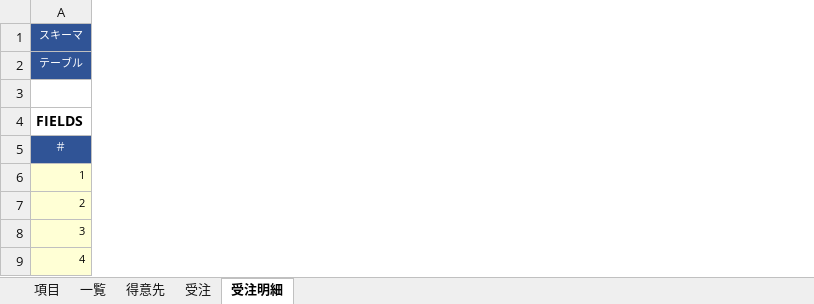
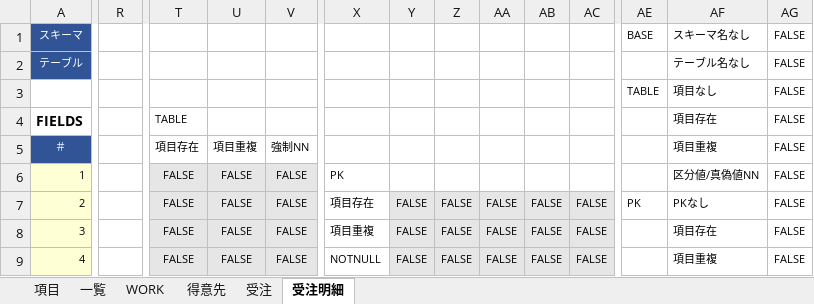
Before and after one commit to teru-0529/define-table, an Excel workbook: テーブル定義.xlsm, sheet 受注明細, drawn as a sheet; only a part is shown, gaps mark what is left out; values as stored, in another font and other column widths than the file's, no borders; conditional formats not drawn; rows hold the shown columns only; the diff covers the shown part only; the diff names each change by its address in the sheet, - before the commit and + after, or states it on an @@ line.

```diff
--- a/テーブル定義.xlsm (sheet 受注明細)
+++ b/テーブル定義.xlsm (sheet 受注明細)
@@ sheet tab unhidden: WORK @@
@@ column R unhidden, empty @@
@@ column T unhidden, rows 4-9: TABLE | 項目存在 | FALSE | FALSE | FALSE | FALSE @@
@@ column U unhidden, rows 5-9: 項目重複 | FALSE | FALSE | FALSE | FALSE @@
@@ column V unhidden, rows 5-9: 強制NN | FALSE | FALSE | FALSE | FALSE @@
@@ column X unhidden, rows 6-9: PK | 項目存在 | 項目重複 | NOTNULL @@
@@ column Y unhidden, rows 7-9: all FALSE @@
@@ column Z unhidden, rows 7-9: all FALSE @@
@@ column AA unhidden, rows 7-9: all FALSE @@
@@ column AB unhidden, rows 7-9: all FALSE @@
@@ column AC unhidden, rows 7-9: all FALSE @@
@@ column AE (BASE) unhidden, rows 3-7: TABLE |  |  |  | PK @@
@@ column AF (スキーマ名なし) unhidden, rows 2-9: テーブル名なし | 項目なし | 項目存在 | 項目重複 | 区分値/真偽値NN | PKなし | 項目存在 | 項目重複 @@
@@ column AG (FALSE) unhidden, rows 2-9: all FALSE @@
-row 3: (empty)
+row 3:  |  |  |  |  |  |  |  |  |  |  | TABLE | 項目なし | FALSE
```
Also changed, not shown: 11 added columns and 2 edited cells elsewhere in this sheet, sheet 受注, sheet 得意先, formulas that keep their value, 7 other files.
